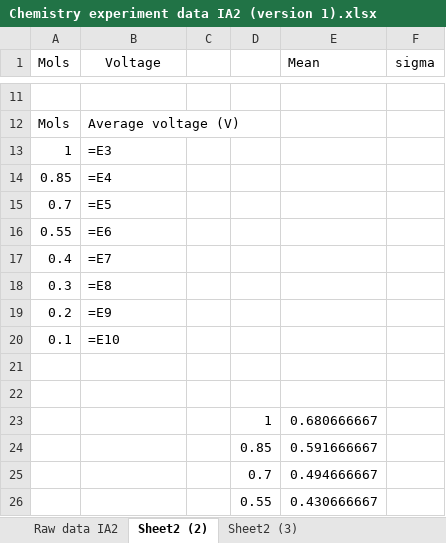
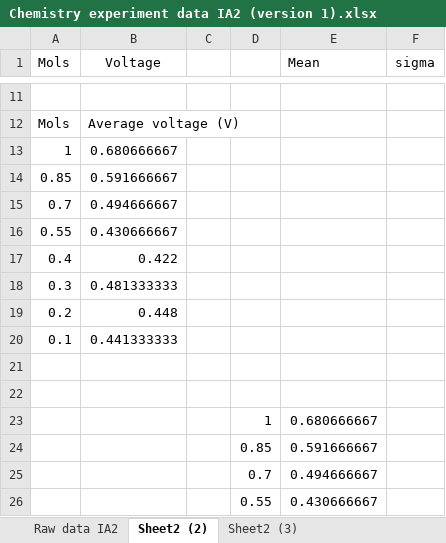
Before and after one commit to noawe-boi/NoahsObsidianSync, an Excel workbook: Chemistry/Year 12/Assignments/IA2/Results/Chemistry experiment data IA2 (version 1).xlsx, sheet Sheet2 (2), drawn as a sheet; only a part is shown, gaps mark what is left out; values as stored, in another font and other column widths than the file's, no borders; formulas are shown in place of their values; charts and pictures not drawn; the diff names each change by its address in the sheet, - before the commit and + after, or states it on an @@ line.

```diff
--- a/Chemistry/Year 12/Assignments/IA2/Results/Chemistry experiment data IA2 (version 1).xlsx (sheet Sheet2 (2))
+++ b/Chemistry/Year 12/Assignments/IA2/Results/Chemistry experiment data IA2 (version 1).xlsx (sheet Sheet2 (2))
-B13 (Voltage): =E3
+B13 (Voltage): 0.680666667
-B14 (Voltage): =E4
+B14 (Voltage): 0.591666667
-B15 (Voltage): =E5
+B15 (Voltage): 0.494666667
-B16 (Voltage): =E6
+B16 (Voltage): 0.430666667
-B17 (Voltage): =E7
+B17 (Voltage): 0.422
-B18 (Voltage): =E8
+B18 (Voltage): 0.481333333
-B19 (Voltage): =E9
+B19 (Voltage): 0.448
-B20 (Voltage): =E10
+B20 (Voltage): 0.441333333
```
Also changed, not shown: charts or pictures, 21 other files.
